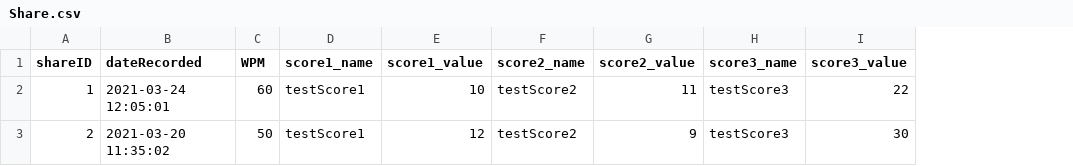
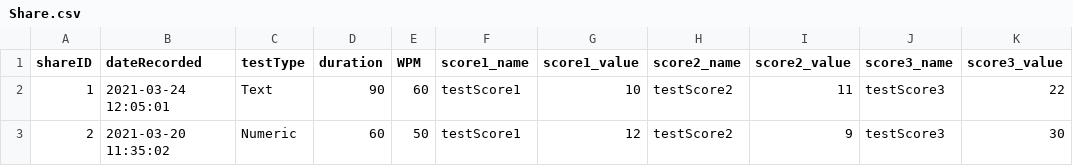
Before and after one commit to mattljones/MobileV, a CSV file: FlaskApp/MobileV/dummy_data/Share.csv, drawn as a sheet; only a part is shown; the diff names each change by its address in the sheet, - before the commit and + after, or states it on an @@ line.

Commit message:
Backend updated w/ test types

```diff
--- a/FlaskApp/MobileV/dummy_data/Share.csv
+++ b/FlaskApp/MobileV/dummy_data/Share.csv
+column C (testType), rows 2-3: Text | Numeric
+column D (duration), rows 2-3: 90 | 60
```
Also changed, not shown: 3 other files.
